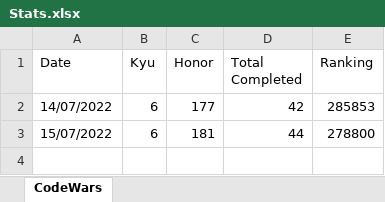
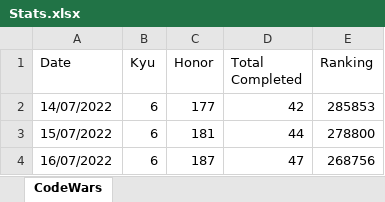
Before and after one commit to felipetega/ProgessoCodeWars, an Excel workbook: Stats.xlsx, sheet CodeWars, drawn as a sheet; values as stored, in another font and other column widths than the file's, no borders; the diff names each change by its address in the sheet, - before the commit and + after, or states it on an @@ line.

```diff
--- a/Stats.xlsx (sheet CodeWars)
+++ b/Stats.xlsx (sheet CodeWars)
+row 4: 16/07/2022 | 6 | 187 | 47 | 268756
```
Also changed, not shown: 6 other files.
